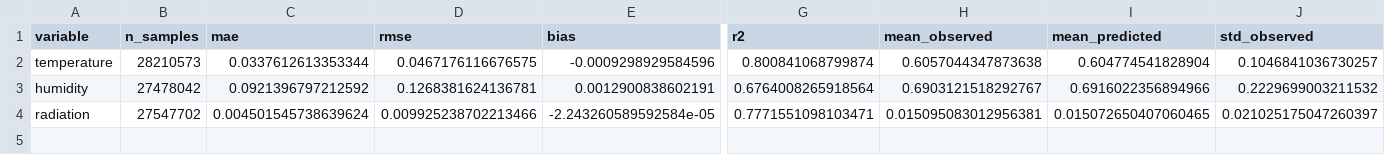
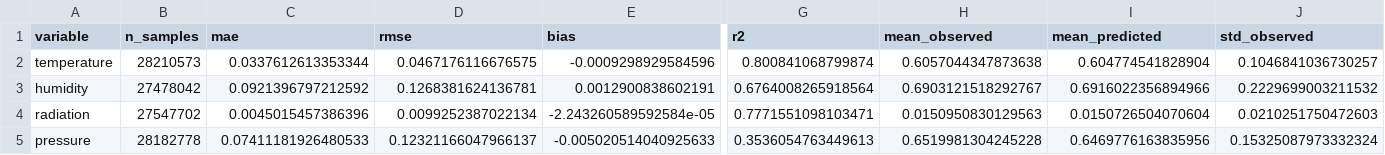
Before and after one commit to NortonRicardo/analysis-climate-, a CSV file: train/neighbors/results/neighbors_metrics.csv, drawn as a sheet; only a part is shown, gaps mark what is left out; rows hold the shown columns only; the diff names each change by its address in the sheet, - before the commit and + after, or states it on an @@ line.

Commit message:
Update main notebook and training scripts to switch focus from radiation to pressure; adjust execution counts and remove obsolete code. Introduce a new dense neural network module for evaluating pressure data with updated metrics and results CSV files.

```diff
--- a/train/neighbors/results/neighbors_metrics.csv
+++ b/train/neighbors/results/neighbors_metrics.csv
-C4 (mae): 0.004501545738639624
+C4 (mae): 0.0045015457386396
-D4 (rmse): 0.009925238702213466
+D4 (rmse): 0.0099252387022134
-H4 (mean_observed): 0.015095083012956381
+H4 (mean_observed): 0.0150950830129563
-I4 (mean_predicted): 0.015072650407060465
+I4 (mean_predicted): 0.0150726504070604
-J4 (std_observed): 0.021025175047260397
+J4 (std_observed): 0.0210251750472603
+row 5: pressure | 28182778 | 0.07411181926480533 | 0.12321166047966137 | -0.005020514040925633 | 0.3536054763449613 | 0.6519981304245228 | 0.6469776163835956 | 0.15325087973332324
```
Also changed, not shown: train/linear_regression/results/linear_regression_metrics.csv, 6 other files.
